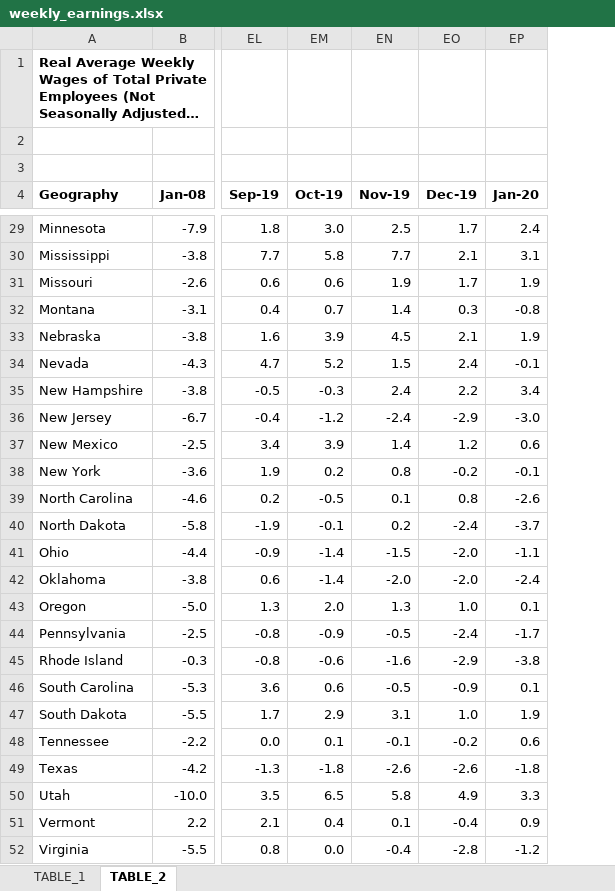
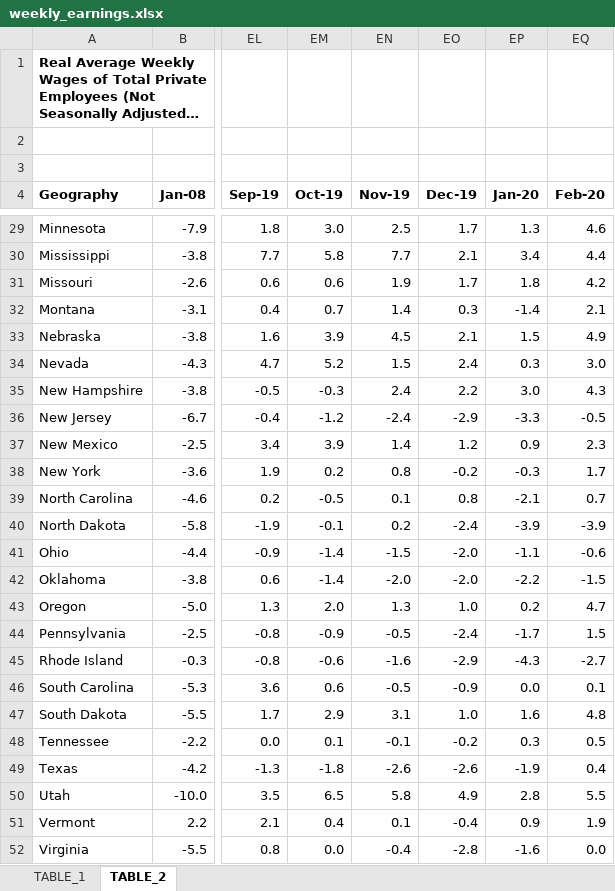
Before and after one commit to UrbanInstitute/state-economic-monitor, an Excel workbook: static/data/source/weekly_earnings.xlsx, sheet TABLE_2, drawn as a sheet; only a part is shown, gaps mark what is left out; long unchanged cells end in …; values as stored, in another font and other column widths than the file's, no borders; charts and pictures not drawn; the diff covers the shown part only; the diff names each change by its address in the sheet, - before the commit and + after, or states it on an @@ line.

```diff
--- a/static/data/source/weekly_earnings.xlsx (sheet TABLE_2)
+++ b/static/data/source/weekly_earnings.xlsx (sheet TABLE_2)
+column EQ (Feb-20), rows 29-52: 4.6 | 4.4 | 4.2 | 2.1 | 4.9 | 3.0 | 4.3 | -0.5 | 2.3 | 1.7 | 0.7 | -3.9 | -0.6 | -1.5 | 4.7 | 1.5 | -2.7 | 0.1 | 4.8 | 0.5 | 0.4 | 5.5 | 1.9 | 0.0
-EP29 (Jan-20): 2.4
+EP29 (Jan-20): 1.3
-EP30 (Jan-20): 3.1
+EP30 (Jan-20): 3.4
-EP31 (Jan-20): 1.9
+EP31 (Jan-20): 1.8
-EP32 (Jan-20): -0.8
+EP32 (Jan-20): -1.4
-EP33 (Jan-20): 1.9
+EP33 (Jan-20): 1.5
-EP34 (Jan-20): -0.1
+EP34 (Jan-20): 0.3
-EP35 (Jan-20): 3.4
+EP35 (Jan-20): 3.0
-EP36 (Jan-20): -3.0
+EP36 (Jan-20): -3.3
-EP37 (Jan-20): 0.6
+EP37 (Jan-20): 0.9
-EP38 (Jan-20): -0.1
+EP38 (Jan-20): -0.3
-EP39 (Jan-20): -2.6
+EP39 (Jan-20): -2.1
-EP40 (Jan-20): -3.7
+EP40 (Jan-20): -3.9
-EP42 (Jan-20): -2.4
+EP42 (Jan-20): -2.2
-EP43 (Jan-20): 0.1
+EP43 (Jan-20): 0.2
-EP45 (Jan-20): -3.8
+EP45 (Jan-20): -4.3
-EP46 (Jan-20): 0.1
+EP46 (Jan-20): 0.0
-EP47 (Jan-20): 1.9
+EP47 (Jan-20): 1.6
-EP48 (Jan-20): 0.6
+EP48 (Jan-20): 0.3
-EP49 (Jan-20): -1.8
+EP49 (Jan-20): -1.9
-EP50 (Jan-20): 3.3
+EP50 (Jan-20): 2.8
-EP52 (Jan-20): -1.2
+EP52 (Jan-20): -1.6
```
Also changed, not shown: 25 edited cells elsewhere in this sheet, sheet TABLE_1, static/data/source/federal_public_employment.xlsx, static/data/source/private_employment.xlsx, 26 other files.
